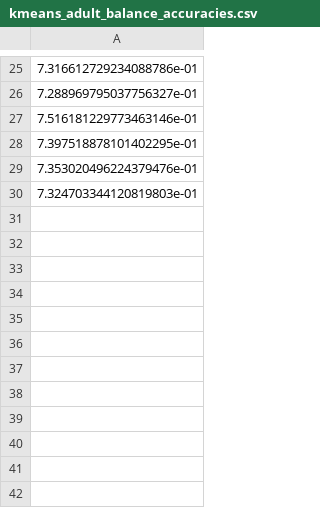
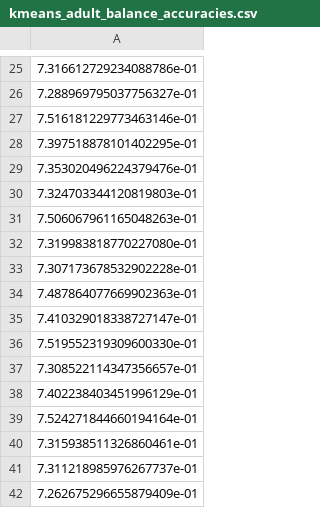
Before and after one commit to LeonardoVieiraGuimaraes/InteligenciaComputacional, a CSV file: Trabalho03/src/img/kmeans_adult_balance_accuracies.csv, drawn as a sheet; only a part is shown, gaps mark what is left out; the diff names each change by its address in the sheet, - before the commit and + after, or states it on an @@ line.

Commit message:
Changes to be committed: 	new file:   Trabalho03/src/Teste/kmeans_adult_balance.ipynb 	new file:   Trabalho03/src/elbow_kmeans_drybean.ipynb 	modified:   Trabalho03/src/img/kmeans_adult_balance_accuracies.csv 	modified:   Trabalho03/src/img/kmeans_adult_balance_accuracies.npy 	modified:   Trabalho03/src/img/kmeans_adult_balance_accuracy_repetitions.png 	modified:   Trabalho03/src/img/kmeans_adult_balance_clusters_pca.png 	modified:   Trabalho03/src/img/kmeans_adult_balance_mse_repetitions.csv 	modified:   Trabalho03/src/img/kmeans_adult_balance_mse_repetitions.npy 	modified:   Trabalho03/src/img/kmeans_adult_balance_mse_repetitions.png 	modified:   Trabalho03/src/kmeans_adult_balance.ipynb

```diff
--- a/Trabalho03/src/img/kmeans_adult_balance_accuracies.csv
+++ b/Trabalho03/src/img/kmeans_adult_balance_accuracies.csv
+row 31: 7.506067961165048263e-01
+row 32: 7.319983818770227080e-01
+row 33: 7.307173678532902228e-01
+row 34: 7.487864077669902363e-01
+row 35: 7.410329018338727147e-01
+row 36: 7.519552319309600330e-01
+row 37: 7.308522114347356657e-01
+row 38: 7.402238403451996129e-01
+row 39: 7.524271844660194164e-01
+row 40: 7.315938511326860461e-01
+row 41: 7.311218985976267737e-01
+row 42: 7.262675296655879409e-01
```
Also changed, not shown: Trabalho03/src/img/kmeans_adult_balance_mse_repetitions.csv, 8 other files.
